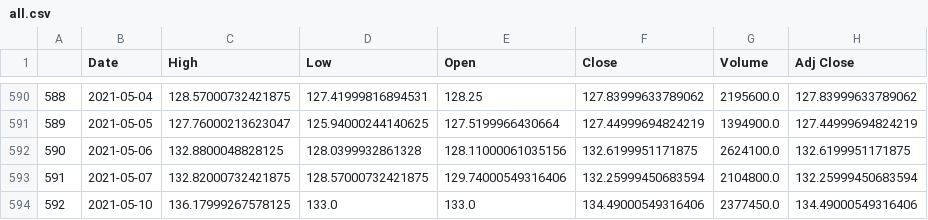
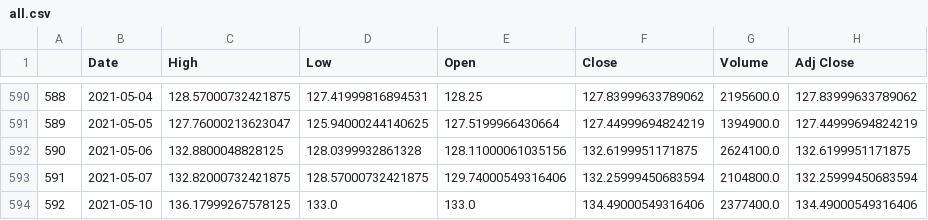
Before and after one commit to Andru-1987/python-deep-learning, a CSV file: all.csv, drawn as a sheet; only a part is shown, gaps mark what is left out.

```diff
--- a/all.csv
+++ b/all.csv
@@ -593,2 +593,2 @@
 591,2021-05-07,132.82000732421875,128.57000732421875,129.74000549316406,132.25999450683594,2104800.0,132.25999450683594
-592,2021-05-10,136.17999267578125,133.0,133.0,134.49000549316406,2377450.0,134.49000549316406
+592,2021-05-10,136.17999267578125,133.0,133.0,134.49000549316406,2377400.0,134.49000549316406
```
Also changed, not shown: 3 other files.
